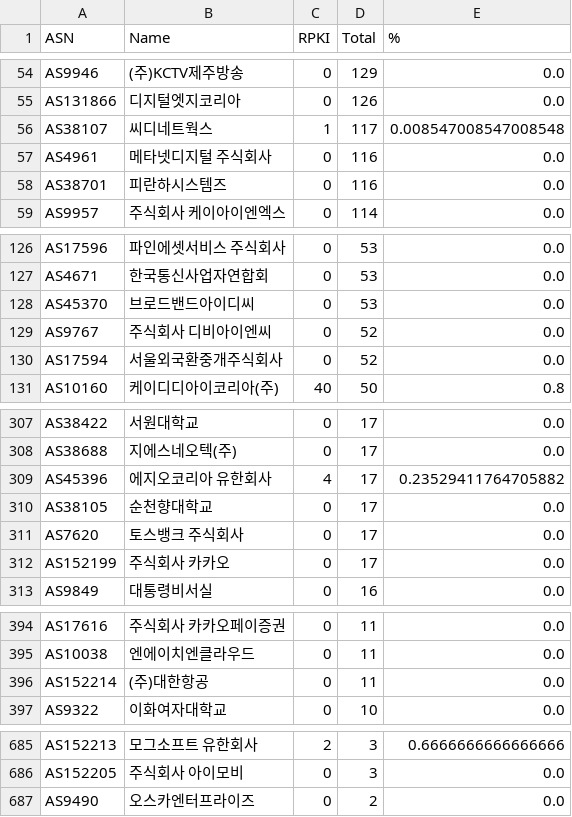
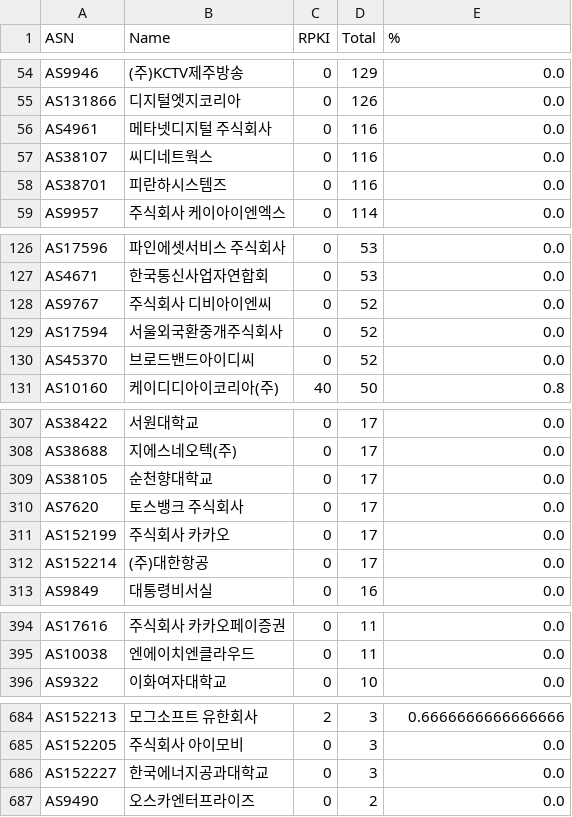
Before and after one commit to dxdxdt/rpki-tracker-kr, a CSV file: result.csv, drawn as a sheet; only a part is shown, gaps mark what is left out; the diff covers the shown part only.

```diff
--- a/result.csv
+++ b/result.csv
@@ -55,4 +55,4 @@ AS9946,(주)KCTV제주방송,0,129,0.0
 AS131866,디지털엣지코리아,0,126,0.0
-AS38107,씨디네트웍스,1,117,0.008547008547008548
 AS4961,메타넷디지털 주식회사,0,116,0.0
+AS38107,씨디네트웍스,0,116,0.0
 AS38701,피란하시스템즈,0,116,0.0
@@ -127,5 +127,5 @@ AS17596,파인에셋서비스 주식회사,0,53,0.0
 AS4671,한국통신사업자연합회,0,53,0.0
-AS45370,브로드밴드아이디씨,0,53,0.0
 AS9767,주식회사 디비아이엔씨,0,52,0.0
 AS17594,서울외국환중개주식회사,0,52,0.0
+AS45370,브로드밴드아이디씨,0,52,0.0
 AS10160,케이디디아이코리아(주),40,50,0.8
@@ -308,3 +308,2 @@ AS38422,서원대학교,0,17,0.0
 AS38688,지에스네오텍(주),0,17,0.0
-AS45396,에지오코리아 유한회사,4,17,0.23529411764705882
 AS38105,순천향대학교,0,17,0.0
@@ -312,2 +311,3 @@ AS7620,토스뱅크 주식회사,0,17,0.0
 AS152199,주식회사 카카오,0,17,0.0
+AS152214,(주)대한항공,0,17,0.0
 AS9849,대통령비서실,0,16,0.0
@@ -395,3 +395,2 @@ AS17616,주식회사 카카오페이증권,0,11,0.0
 AS10038,엔에이치엔클라우드,0,11,0.0
-AS152214,(주)대한항공,0,11,0.0
 AS9322,이화여자대학교,0,10,0.0
@@ -686,2 +685,3 @@ AS152213,모그소프트 유한회사,2,3,0.6666666666666666
 AS152205,주식회사 아이모비,0,3,0.0
+AS152227,한국에너지공과대학교,0,3,0.0
 AS9490,오스카엔터프라이즈,0,2,0.0
```
Also changed, not shown: 2 moved rows and 8 edited cells elsewhere in this file, result6.csv, 9 other files.
